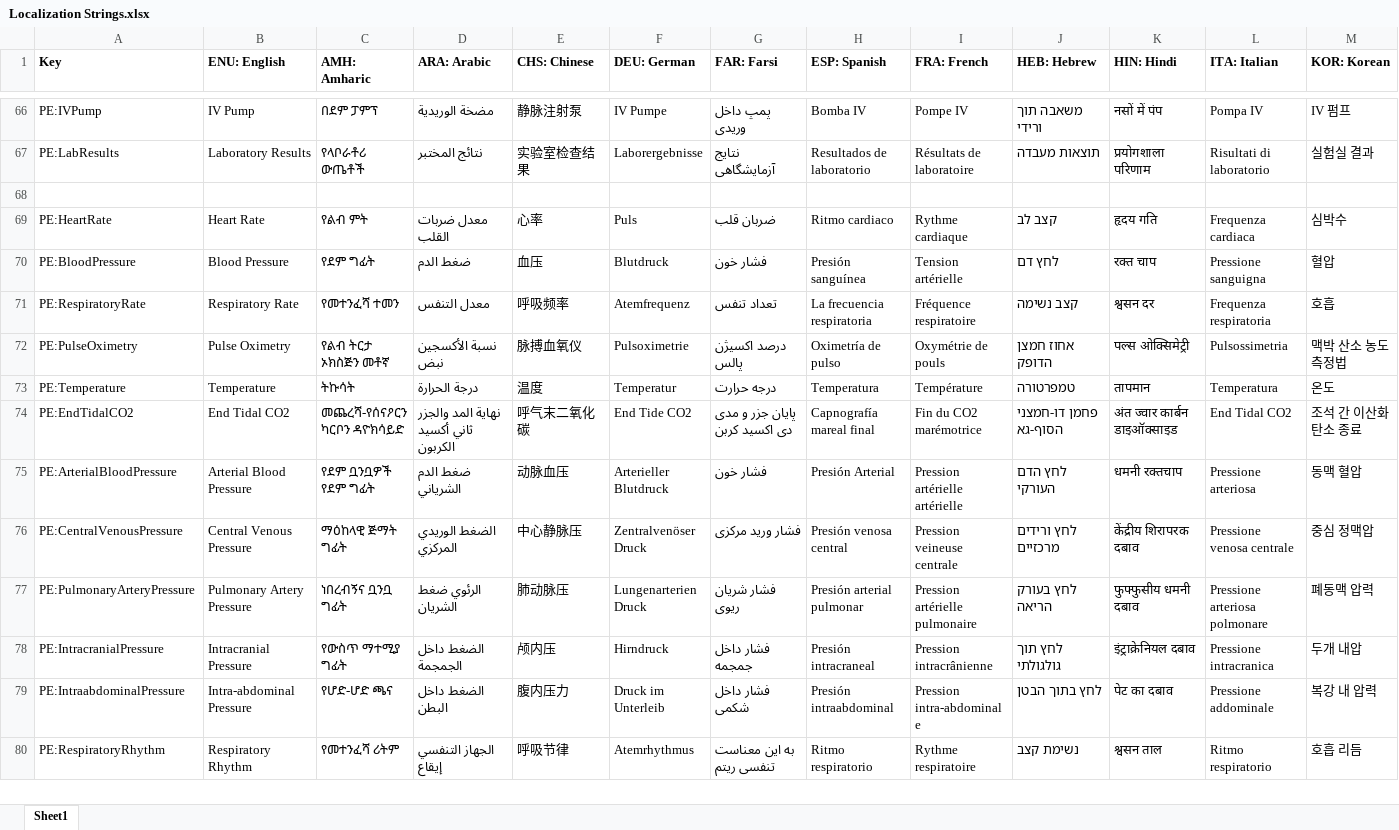
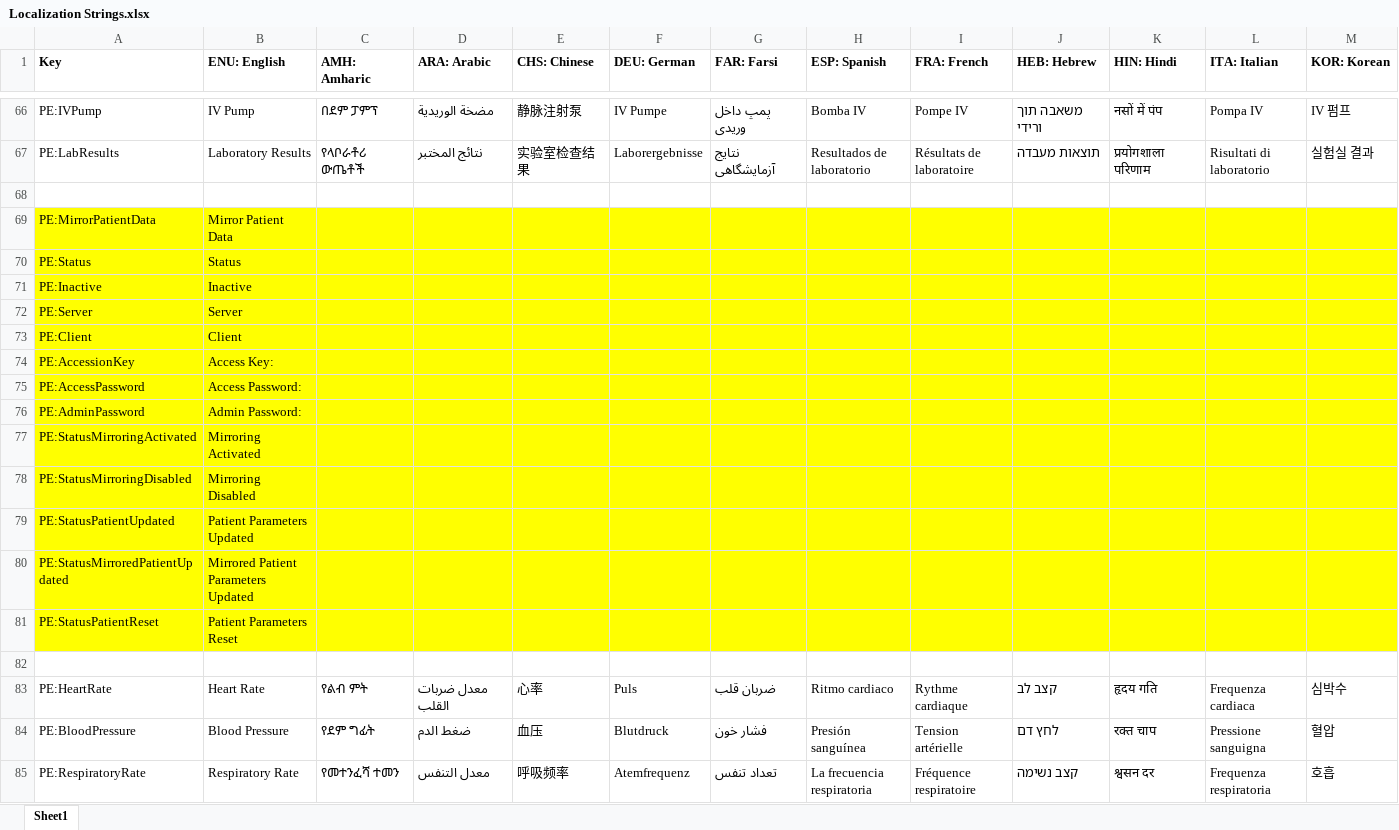
Before and after one commit to tanjera/infirmary-integrated, an Excel workbook: II_Core/Localization Strings.xlsx, sheet Sheet1, drawn as a sheet; only a part is shown, gaps mark what is left out; the shorter side is filled out with more unchanged rows; values as stored, in another font and other column widths than the file's, no borders; rows hold the shown columns only; the diff names each change by its address in the sheet, - before the commit and + after, or states it on an @@ line.

Commit message:
- V 0.96.02; Mirroring UI implemented; Mirroring back-end debugging   - Implemented and debugged UI for mirroring in PatientEditor   - Debugged Patient() getting thread-locked in BackgroundWorker; using buffers now (#45)   - Combined SQL calls on Get_PatientMirror   - Mirrors now store ip address, user name (for tracking, possible future listing of active mirrors)

```diff
--- a/II_Core/Localization Strings.xlsx (sheet Sheet1)
+++ b/II_Core/Localization Strings.xlsx (sheet Sheet1)
+row 69: PE:MirrorPatientData | Mirror Patient Data
+row 70: PE:Status | Status
+row 71: PE:Inactive | Inactive
+row 72: PE:Server | Server
+row 73: PE:Client | Client
+row 74: PE:AccessionKey | Access Key:
+row 75: PE:AccessPassword | Access Password:
+row 76: PE:AdminPassword | Admin Password:
+row 77: PE:StatusMirroringActivated | Mirroring Activated
+row 78: PE:StatusMirroringDisabled | Mirroring Disabled
+row 79: PE:StatusPatientUpdated | Patient Parameters Updated
+row 80: PE:StatusMirroredPatientUpdated | Mirrored Patient Parameters Updated
+row 81: PE:StatusPatientReset | Patient Parameters Reset
+row 82: (empty)
```
Also changed, not shown: 14 other files.
